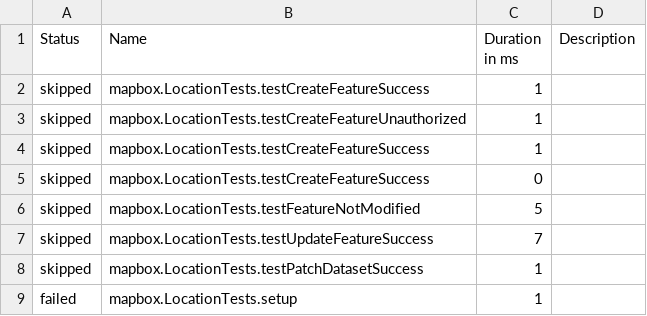
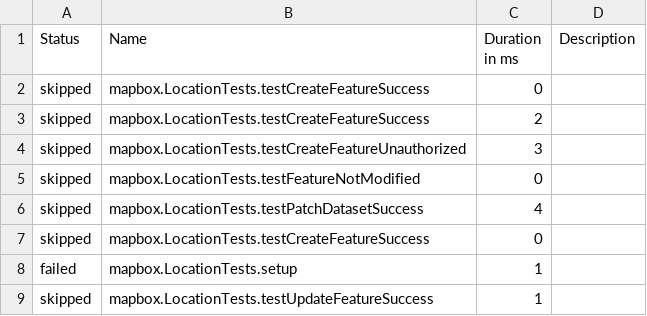
Before and after one commit to xtremer15/Mono-Repo, a CSV file: api-report/data/suites.csv, drawn as a sheet.

```diff
--- a/api-report/data/suites.csv
+++ b/api-report/data/suites.csv
@@ -1,9 +1,9 @@
 "Status","Name","Duration in ms","Description"
-"skipped","mapbox.LocationTests.testCreateFeatureSuccess","1",""
-"skipped","mapbox.LocationTests.testCreateFeatureUnauthorized","1",""
-"skipped","mapbox.LocationTests.testCreateFeatureSuccess","1",""
 "skipped","mapbox.LocationTests.testCreateFeatureSuccess","0",""
-"skipped","mapbox.LocationTests.testFeatureNotModified","5",""
-"skipped","mapbox.LocationTests.testUpdateFeatureSuccess","7",""
-"skipped","mapbox.LocationTests.testPatchDatasetSuccess","1",""
+"skipped","mapbox.LocationTests.testCreateFeatureSuccess","2",""
+"skipped","mapbox.LocationTests.testCreateFeatureUnauthorized","3",""
+"skipped","mapbox.LocationTests.testFeatureNotModified","0",""
+"skipped","mapbox.LocationTests.testPatchDatasetSuccess","4",""
+"skipped","mapbox.LocationTests.testCreateFeatureSuccess","0",""
 "failed","mapbox.LocationTests.setup","1",""
+"skipped","mapbox.LocationTests.testUpdateFeatureSuccess","1",""
```
Also changed, not shown: 36 other files.
